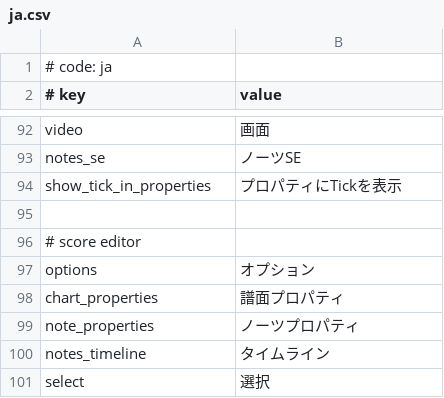
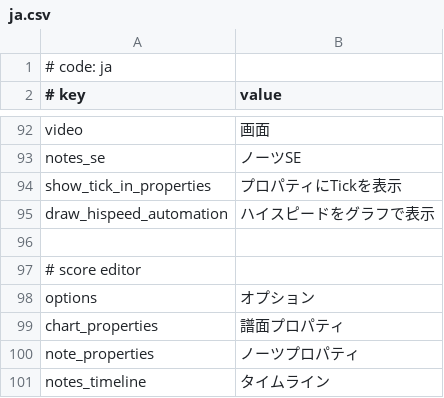
Before and after one commit to Hellcart88/MikuMikuWorld4UC-by-Monchi, a CSV file: MikuMikuWorld/res/i18n/ja.csv, drawn as a sheet; only a part is shown, gaps mark what is left out; the shorter side is filled out with more unchanged rows; the diff names each change by its address in the sheet, - before the commit and + after, or states it on an @@ line.

```diff
--- a/MikuMikuWorld/res/i18n/ja.csv
+++ b/MikuMikuWorld/res/i18n/ja.csv
+row 95: draw_hispeed_automation | ハイスピードをグラフで表示
```
Also changed, not shown: 9 other files.
